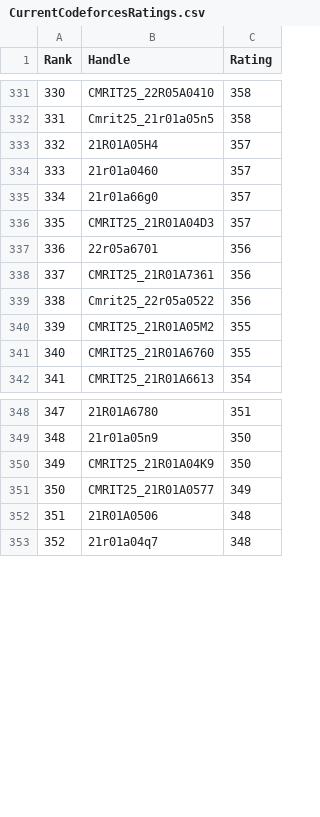
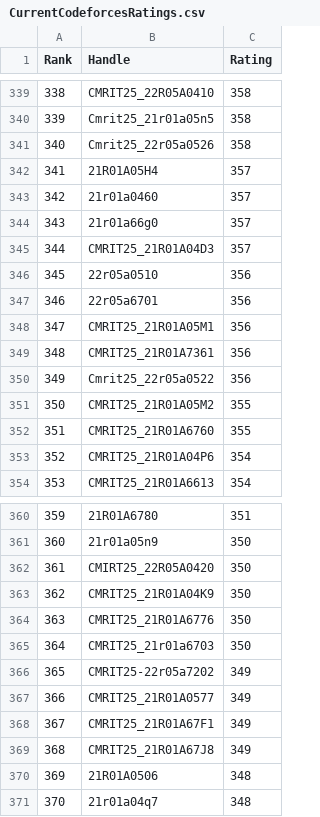
Before and after one commit to gabyah92/CodeforcesRankingGUI, a CSV file: Leaderboards/CurrentCodeforcesRatings.csv, drawn as a sheet; only a part is shown, gaps mark what is left out; the diff covers the shown part only; the diff names each change by its address in the sheet, - before the commit and + after, or states it on an @@ line.

```diff
--- a/Leaderboards/CurrentCodeforcesRatings.csv
+++ b/Leaderboards/CurrentCodeforcesRatings.csv
@@ column A (Rank) renumbered from row 142 down @@
+row 341: 340 | Cmrit25_22r05a0526 | 358
+row 346: 345 | 22r05a0510 | 356
+row 348: 347 | CMRIT25_21R01A05M1 | 356
+row 353: 352 | CMRIT25_21R01A04P6 | 354
+row 362: 361 | CMIRT25_22R05A0420 | 350
+row 364: 363 | CMRIT25_21R01A6776 | 350
+row 365: 364 | CMRIT25_21r01a6703 | 350
+row 366: 365 | CMRIT25-22r05a7202 | 349
+row 368: 367 | CMRIT25_21R01A67F1 | 349
+row 369: 368 | CMRIT25_21R01A67J8 | 349
```
Also changed, not shown: 8 added rows elsewhere in this file.
